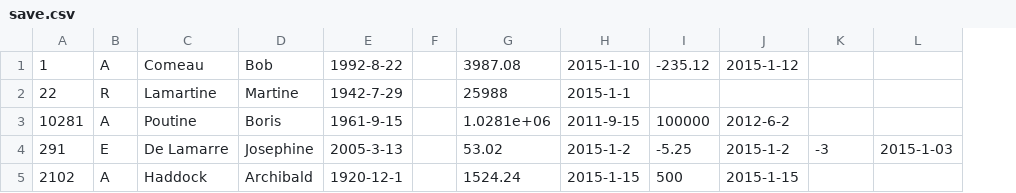
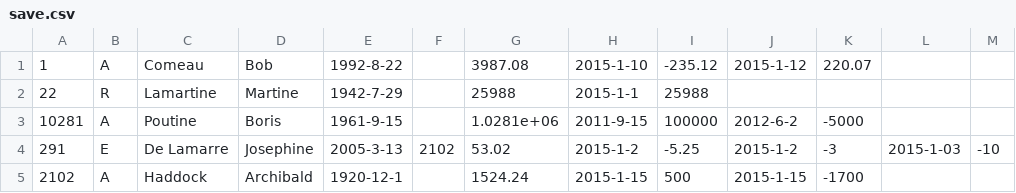
Before and after one commit to dechev-a/POO2, a CSV file: TP2/save.csv, drawn as a sheet; removed rows and columns are numbered as before the commit, all else as after; the diff names each change by its address in the sheet, - before the commit and + after, or states it on an @@ line.

```diff
--- a/TP2/save.csv
+++ b/TP2/save.csv
-column F, empty
+column F, row 4: 2102
+column M, row 4: -10
-K1: (empty)
+K1: 220.07
-I2: (empty)
+I2: 25988
-K3: (empty)
+K3: -5000
-K5: (empty)
+K5: -1700
```
Also changed, not shown: 3 other files.
